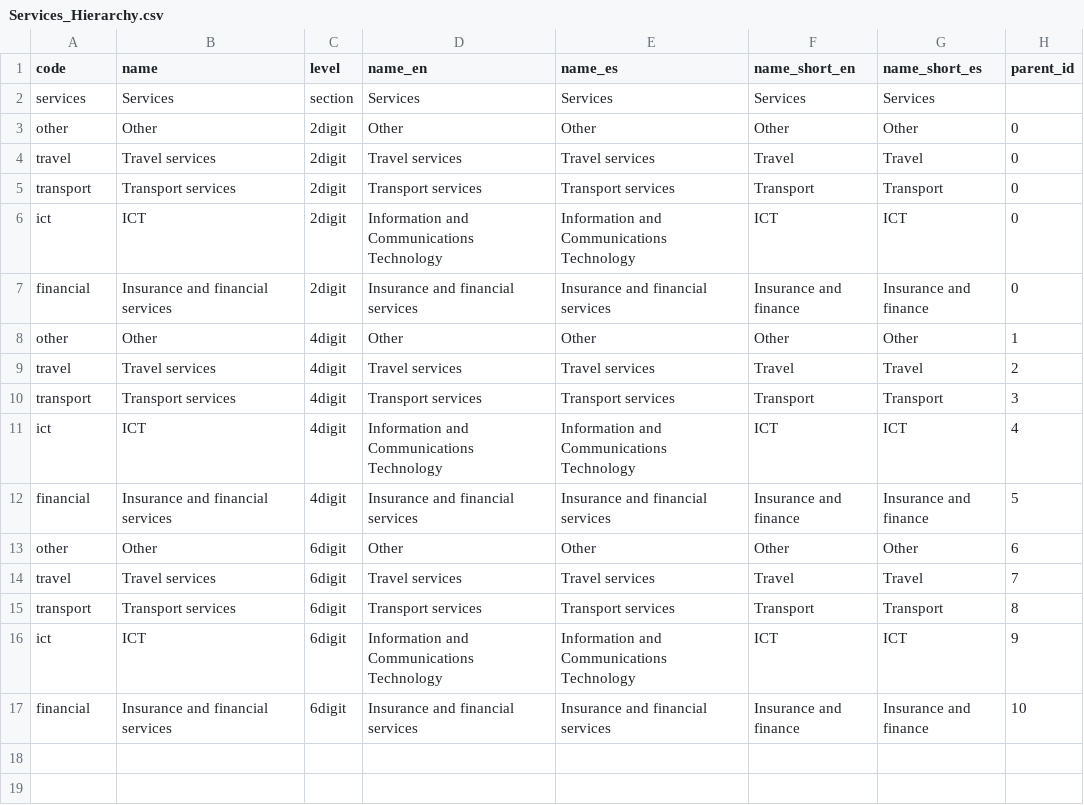
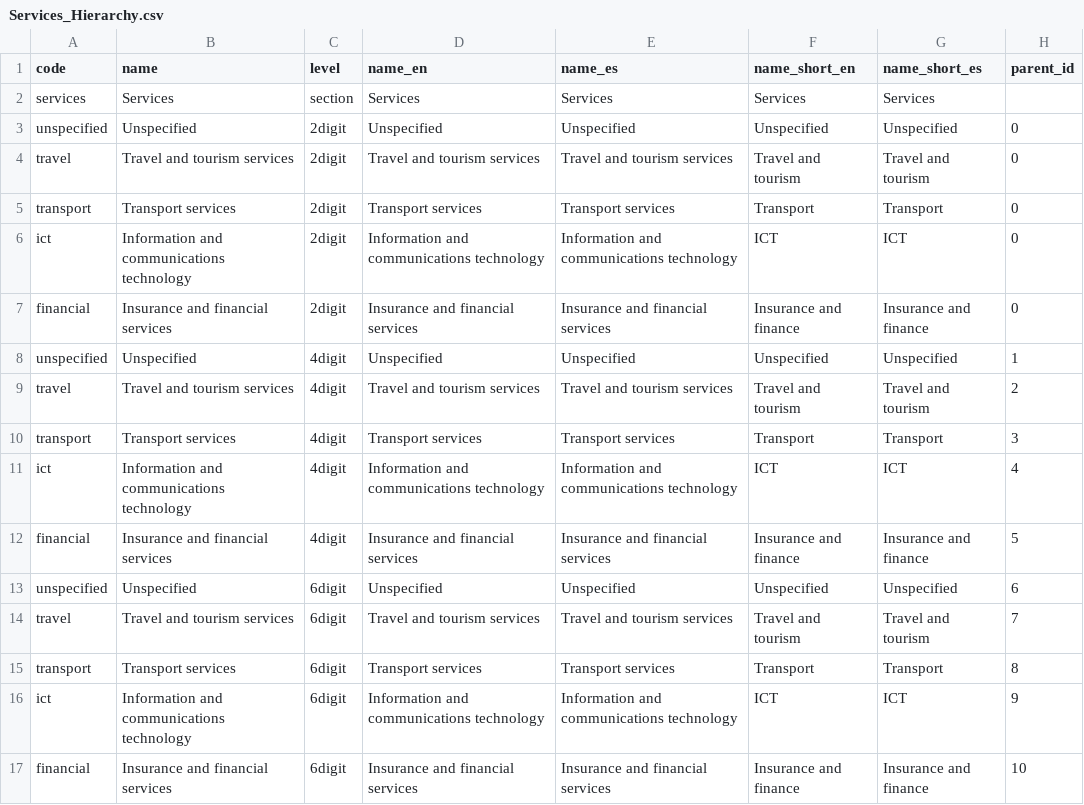
Before and after one commit to cid-harvard/classifications, a CSV file: product/HS/IntlAtlas/in/Services_Hierarchy.csv, drawn as a sheet.

Commit message:
Services name updates. IAEC-878

```diff
--- a/product/HS/IntlAtlas/in/Services_Hierarchy.csv
+++ b/product/HS/IntlAtlas/in/Services_Hierarchy.csv
@@ -2,16 +2,16 @@ code,name,level,name_en,name_es,name_short_en,name_short_es,parent_id
 services,Services,section,Services,Services,Services,Services,
-other,Other,2digit,Other,Other,Other,Other,0
-travel,Travel services,2digit,Travel services,Travel services,Travel,Travel,0
+unspecified,Unspecified,2digit,Unspecified,Unspecified,Unspecified,Unspecified,0
+travel,Travel and tourism services,2digit,Travel and tourism services,Travel and tourism services,Travel and tourism,Travel and tourism,0
 transport,Transport services,2digit,Transport services,Transport services,Transport,Transport,0
-ict,ICT,2digit,Information and Communications Technology,Information and Communications Technology,ICT,ICT,0
+ict,Information and communications technology,2digit,Information and communications technology,Information and communications technology,ICT,ICT,0
 financial,Insurance and financial services,2digit,Insurance and financial services,Insurance and financial services,Insurance and finance,Insurance and finance,0
-other,Other,4digit,Other,Other,Other,Other,1
-travel,Travel services,4digit,Travel services,Travel services,Travel,Travel,2
+unspecified,Unspecified,4digit,Unspecified,Unspecified,Unspecified,Unspecified,1
+travel,Travel and tourism services,4digit,Travel and tourism services,Travel and tourism services,Travel and tourism,Travel and tourism,2
 transport,Transport services,4digit,Transport services,Transport services,Transport,Transport,3
-ict,ICT,4digit,Information and Communications Technology,Information and Communications Technology,ICT,ICT,4
+ict,Information and communications technology,4digit,Information and communications technology,Information and communications technology,ICT,ICT,4
 financial,Insurance and financial services,4digit,Insurance and financial services,Insurance and financial services,Insurance and finance,Insurance and finance,5
-other,Other,6digit,Other,Other,Other,Other,6
-travel,Travel services,6digit,Travel services,Travel services,Travel,Travel,7
+unspecified,Unspecified,6digit,Unspecified,Unspecified,Unspecified,Unspecified,6
+travel,Travel and tourism services,6digit,Travel and tourism services,Travel and tourism services,Travel and tourism,Travel and tourism,7
 transport,Transport services,6digit,Transport services,Transport services,Transport,Transport,8
-ict,ICT,6digit,Information and Communications Technology,Information and Communications Technology,ICT,ICT,9
+ict,Information and communications technology,6digit,Information and communications technology,Information and communications technology,ICT,ICT,9
 financial,Insurance and financial services,6digit,Insurance and financial services,Insurance and financial services,Insurance and finance,Insurance and finance,10
```
Also changed, not shown: product/SITC/IntlAtlas/in/Services_Hierarchy.csv, product/SITC/IntlAtlas/out/sitc_rev2.csv, 6 other files.
